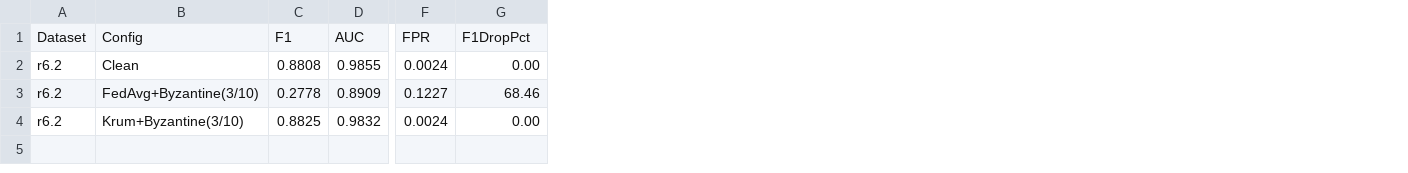
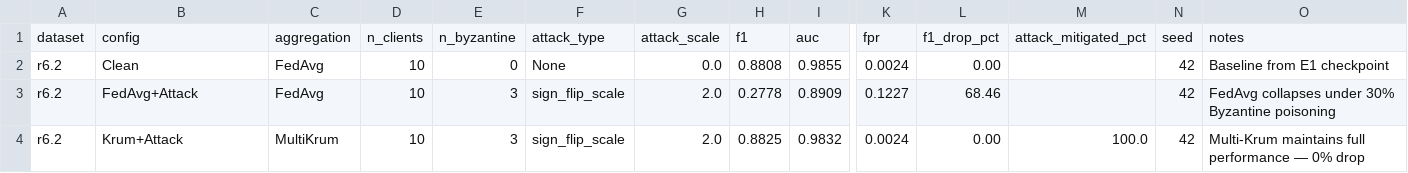
Before and after one commit to hamidborkot/SENTINEL-EGO-TIFS, a CSV file: results/r6.2/results_e9_byzantine.csv, drawn as a sheet; only a part is shown, gaps mark what is left out; removed rows and columns are numbered as before the commit, all else as after; rows hold the shown columns only; the diff names each change by its address in the sheet, - before the commit and + after, or states it on an @@ line.

```diff
--- a/results/r6.2/results_e9_byzantine.csv
+++ b/results/r6.2/results_e9_byzantine.csv
+column C, rows 2-4: FedAvg | FedAvg | MultiKrum
+column D, rows 2-4: all 10
+column E, rows 2-4: 0 | 3 | 3
+column F, rows 2-4: None | sign_flip_scale | sign_flip_scale
+column G, rows 2-4: 0.0 | 2.0 | 2.0
+column M, row 4: 100.0
+column N, rows 2-4: all 42
+column O, rows 2-4: Baseline from E1 checkpoint | FedAvg collapses under 30% Byzantine poisoning | Multi-Krum maintains full performance — 0% drop
-row 1: Dataset | Config | F1 | AUC | FPR | F1DropPct
+row 1: dataset | config | aggregation | n_clients | n_byzantine | attack_type | attack_scale | f1 | auc | fpr | f1_drop_pct | attack_mitigated_pct | seed | notes
-B3: FedAvg+Byzantine(3/10)
+B3: FedAvg+Attack
-B4: Krum+Byzantine(3/10)
+B4: Krum+Attack
```
Also changed, not shown: results/r4.2/results_e9_byzantine.csv, results/r5.2/results_e9_byzantine.csv, 19 other files.
